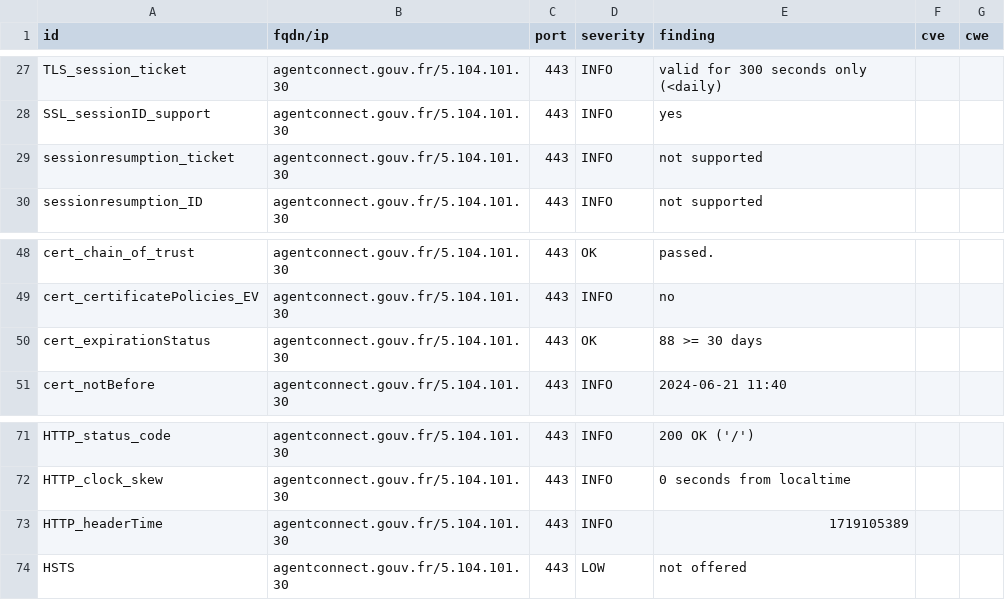
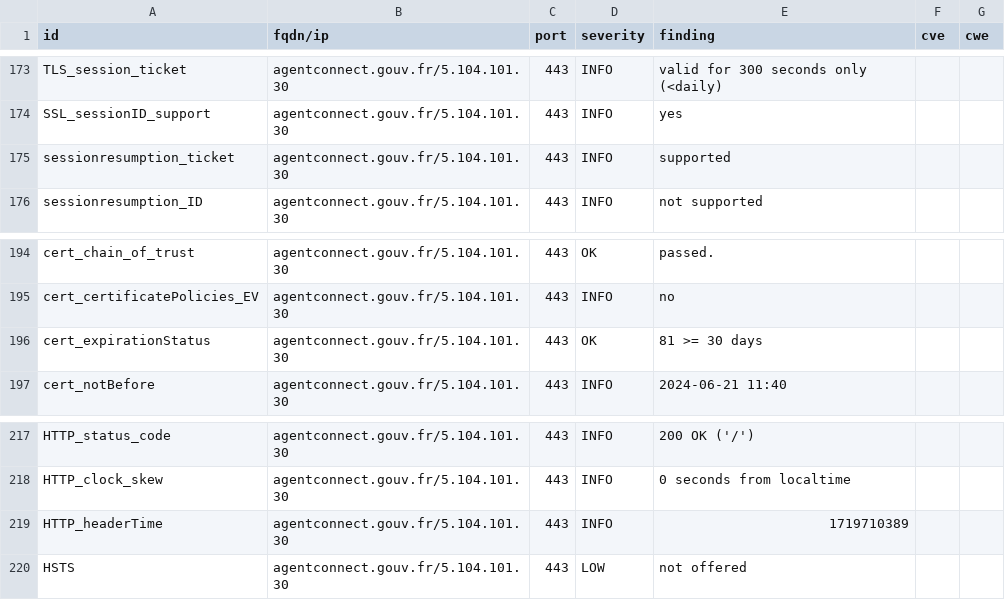
Before and after one commit to betagouv/dashlord-operateur, a CSV file: results/aHR0cHM6Ly9hZ2VudGNvbm5lY3QuZ291di5mcg==/testssl.csv, drawn as a sheet; only a part is shown, gaps mark what is left out; the diff covers the shown part only.

```diff
--- a/results/aHR0cHM6Ly9hZ2VudGNvbm5lY3QuZ291di5mcg==/testssl.csv
+++ b/results/aHR0cHM6Ly9hZ2VudGNvbm5lY3QuZ291di5mcg==/testssl.csv
@@ -28,3 +174,3 @@
 "SSL_sessionID_support","agentconnect.gouv.fr/5.104.101.30","443","INFO","yes","",""
-"sessionresumption_ticket","agentconnect.gouv.fr/5.104.101.30","443","INFO","not supported","",""
+"sessionresumption_ticket","agentconnect.gouv.fr/5.104.101.30","443","INFO","supported","",""
 "sessionresumption_ID","agentconnect.gouv.fr/5.104.101.30","443","INFO","not supported","",""
@@ -49,3 +195,3 @@
 "cert_certificatePolicies_EV","agentconnect.gouv.fr/5.104.101.30","443","INFO","no","",""
-"cert_expirationStatus","agentconnect.gouv.fr/5.104.101.30","443","OK","88 >= 30 days","",""
+"cert_expirationStatus","agentconnect.gouv.fr/5.104.101.30","443","OK","81 >= 30 days","",""
 "cert_notBefore","agentconnect.gouv.fr/5.104.101.30","443","INFO","2024-06-21 11:40","",""
@@ -72,3 +218,3 @@
 "HTTP_clock_skew","agentconnect.gouv.fr/5.104.101.30","443","INFO","0 seconds from localtime","",""
-"HTTP_headerTime","agentconnect.gouv.fr/5.104.101.30","443","INFO","1719105389","",""
+"HTTP_headerTime","agentconnect.gouv.fr/5.104.101.30","443","INFO","1719710389","",""
 "HSTS","agentconnect.gouv.fr/5.104.101.30","443","LOW","not offered","",""
```
Also changed, not shown: 3 added rows, 3 removed rows and 143 moved rows elsewhere in this file, 11 other files.
